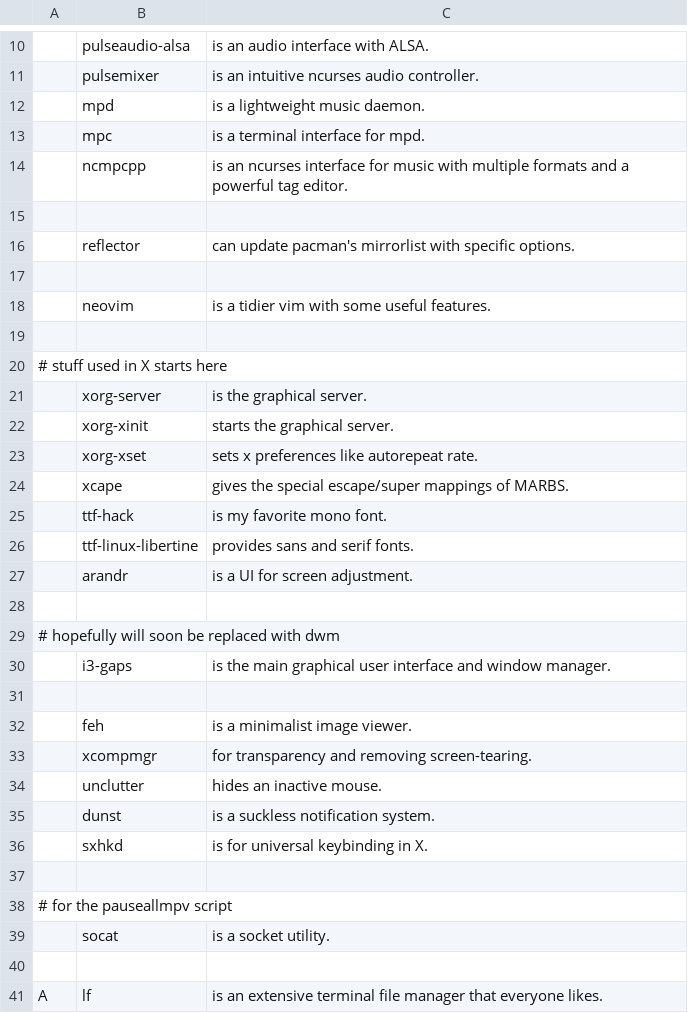
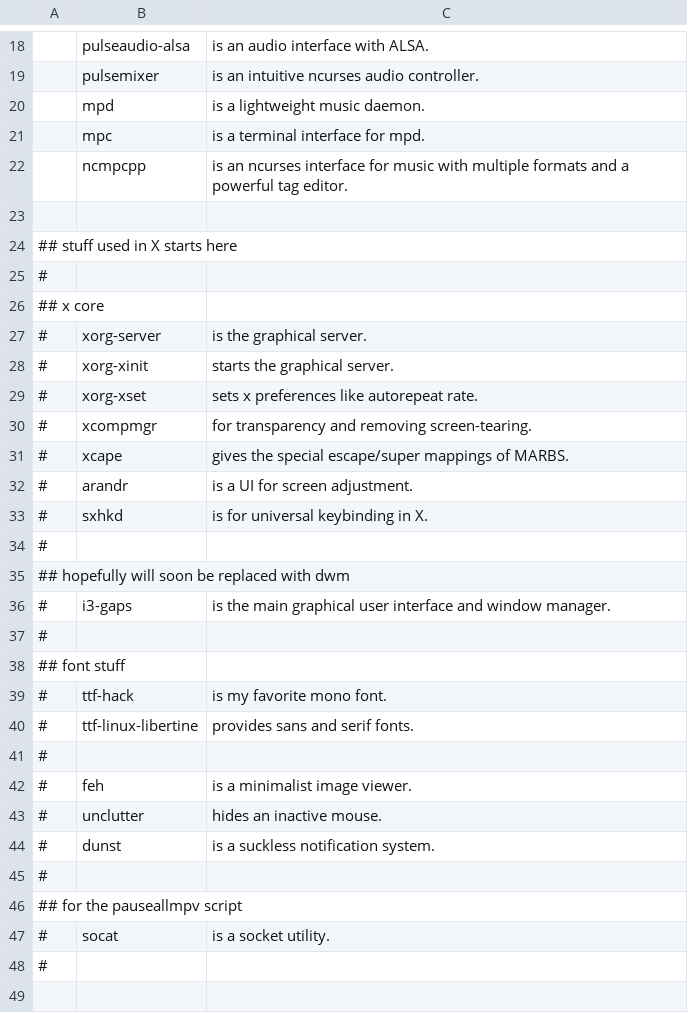
Before and after one commit to Mar01/LARBS, a CSV file: progs.csv, drawn as a sheet; only a part is shown, gaps mark what is left out; the diff covers the shown part only.

```diff
--- a/progs.csv
+++ b/progs.csv
@@ -15,27 +23,26 @@
 
-,reflector,"can update pacman's mirrorlist with specific options."
-
-,neovim,"is a tidier vim with some useful features."
-
-# stuff used in X starts here
-,xorg-server,"is the graphical server."
-,xorg-xinit,"starts the graphical server."
-,xorg-xset,"sets x preferences like autorepeat rate."
-,xcape,"gives the special escape/super mappings of MARBS."
-,ttf-hack,"is my favorite mono font."
-,ttf-linux-libertine,"provides sans and serif fonts."
-,arandr,"is a UI for screen adjustment."
-
-# hopefully will soon be replaced with dwm
-,i3-gaps,"is the main graphical user interface and window manager."
-
-,feh,"is a minimalist image viewer."
-,xcompmgr,"for transparency and removing screen-tearing."
-,unclutter,"hides an inactive mouse."
-,dunst,"is a suckless notification system."
-,sxhkd,"is for universal keybinding in X."
-
-# for the pauseallmpv script
-,socat,"is a socket utility."
-
-A,lf,"is an extensive terminal file manager that everyone likes."
+## stuff used in X starts here
+#
+## x core
+#,xorg-server,"is the graphical server."
+#,xorg-xinit,"starts the graphical server."
+#,xorg-xset,"sets x preferences like autorepeat rate."
+#,xcompmgr,"for transparency and removing screen-tearing."
+#,xcape,"gives the special escape/super mappings of MARBS."
+#,arandr,"is a UI for screen adjustment."
+#,sxhkd,"is for universal keybinding in X."
+#
+## hopefully will soon be replaced with dwm
+#,i3-gaps,"is the main graphical user interface and window manager."
+#
+## font stuff
+#,ttf-hack,"is my favorite mono font."
+#,ttf-linux-libertine,"provides sans and serif fonts."
+#
+#,feh,"is a minimalist image viewer."
+#,unclutter,"hides an inactive mouse."
+#,dunst,"is a suckless notification system."
+#
+## for the pauseallmpv script
+#,socat,"is a socket utility."
+#
```
Also changed, not shown: 5 added rows and 1 moved row elsewhere in this file, 2 other files.
